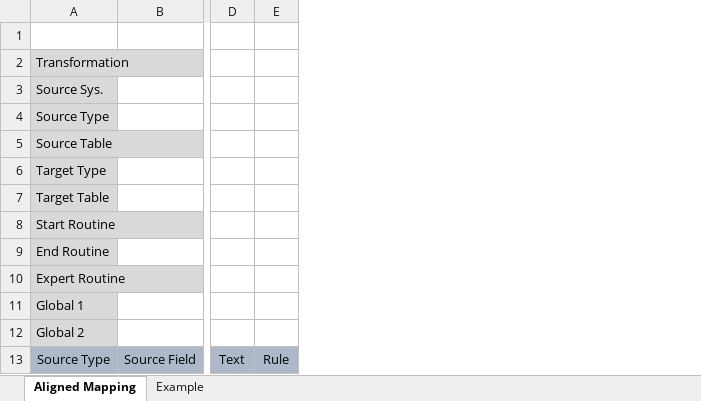
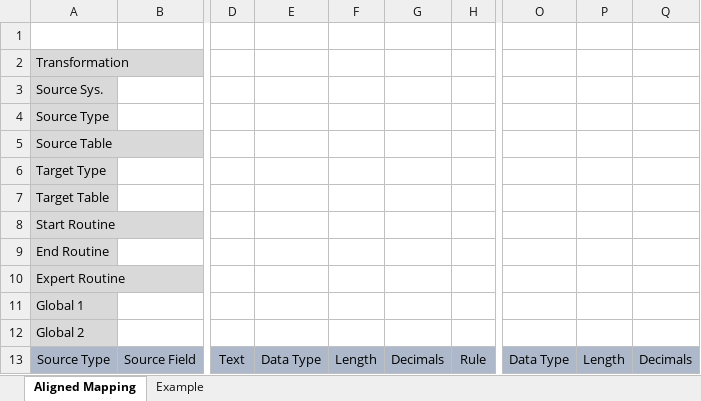
Before and after one commit to carlos-star30/transinfo, an Excel workbook: frontend-prototype/Assets/Download template.xlsx, sheet Aligned Mapping, drawn as a sheet; only a part is shown, gaps mark what is left out; values as stored, in another font and other column widths than the file's, no borders; the diff names each change by its address in the sheet, - before the commit and + after, or states it on an @@ line.

Commit message:
Release v2.0.0 and align deployment config

```diff
--- a/frontend-prototype/Assets/Download template.xlsx (sheet Aligned Mapping)
+++ b/frontend-prototype/Assets/Download template.xlsx (sheet Aligned Mapping)
+column E, row 13: Data Type
+column F, row 13: Length
+column G, row 13: Decimals
+column O, row 13: Data Type
+column P, row 13: Length
+column Q, row 13: Decimals
```
Also changed, not shown: sheet Example, 50 other files.
